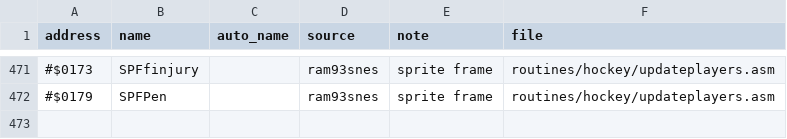
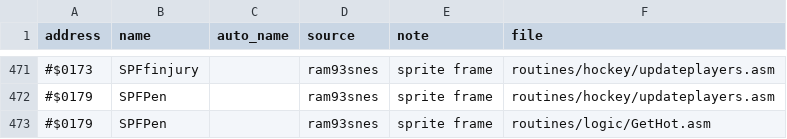
Before and after one commit to abdulahmad/NHLPA93SNES, a CSV file: docs/name_map.csv, drawn as a sheet; only a part is shown, gaps mark what is left out; the diff names each change by its address in the sheet, - before the commit and + after, or states it on an @@ line.

```diff
--- a/docs/name_map.csv
+++ b/docs/name_map.csv
+row 473: #$0179 | SPFPen |  | ram93snes | sprite frame | routines/logic/GetHot.asm
```
Also changed, not shown: 2 other files.
